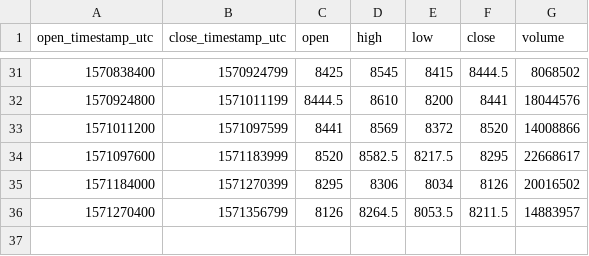
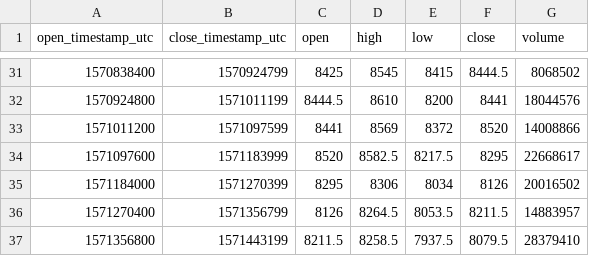
Before and after one commit to cryptobigbro/bitmex-XBTH20, a CSV file: bitmex-XBTH20-1d.csv, drawn as a sheet; only a part is shown, gaps mark what is left out; the diff names each change by its address in the sheet, - before the commit and + after, or states it on an @@ line.

```diff
--- a/bitmex-XBTH20-1d.csv
+++ b/bitmex-XBTH20-1d.csv
+row 37: 1571356800 | 1571443199 | 8211.5 | 8258.5 | 7937.5 | 8079.5 | 28379410
```
Also changed, not shown: bitmex-XBTH20-1h.csv, 1 other file.
